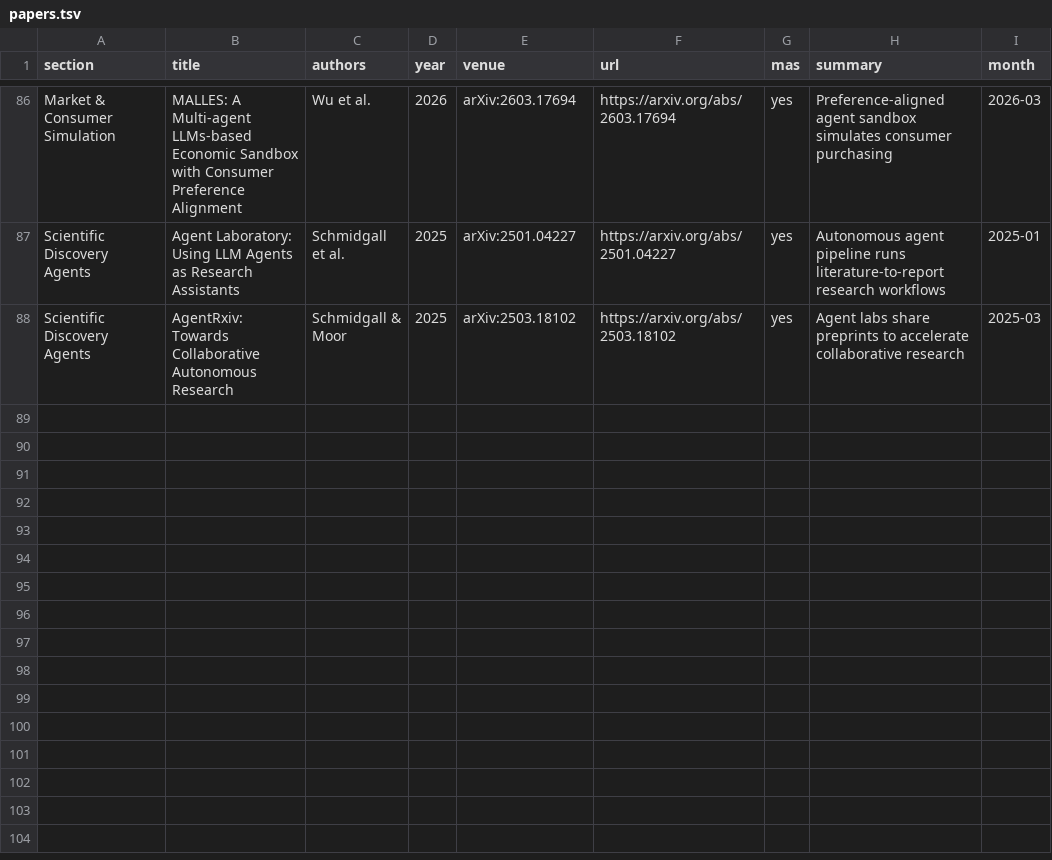
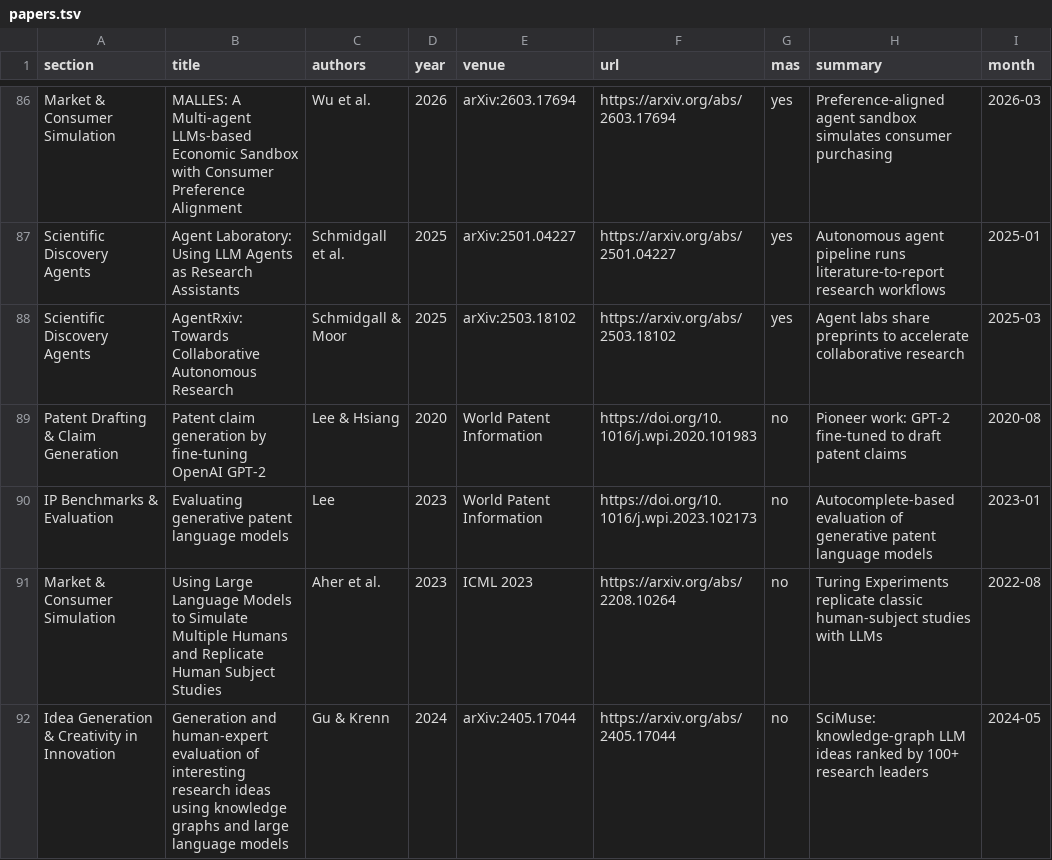
Before and after one commit to PassionChicken-Leesuin/awesome-llm-application-papers-technology-management, a TSV file: data/papers.tsv, drawn as a sheet; only a part is shown, gaps mark what is left out.

Commit message:
Completeness sweep: recover 4 missed papers incl. Lee & Hsiang 2020 pioneer (87 -> 91)

```diff
--- a/data/papers.tsv
+++ b/data/papers.tsv
@@ -88 +88,5 @@ Scientific Discovery Agents	Agent Laboratory: Using LLM Agents as Research Assis
 Scientific Discovery Agents	AgentRxiv: Towards Collaborative Autonomous Research	Schmidgall & Moor	2025	arXiv:2503.18102	https://arxiv.org/abs/2503.18102	yes	Agent labs share preprints to accelerate collaborative research	2025-03
+Patent Drafting & Claim Generation	Patent claim generation by fine-tuning OpenAI GPT-2	Lee & Hsiang	2020	World Patent Information	https://doi.org/10.1016/j.wpi.2020.101983	no	Pioneer work: GPT-2 fine-tuned to draft patent claims	2020-08
+IP Benchmarks & Evaluation	Evaluating generative patent language models	Lee	2023	World Patent Information	https://doi.org/10.1016/j.wpi.2023.102173	no	Autocomplete-based evaluation of generative patent language models	2023-01
+Market & Consumer Simulation	Using Large Language Models to Simulate Multiple Humans and Replicate Human Subject Studies	Aher et al.	2023	ICML 2023	https://arxiv.org/abs/2208.10264	no	Turing Experiments replicate classic human-subject studies with LLMs	2022-08
+Idea Generation & Creativity in Innovation	Generation and human-expert evaluation of interesting research ideas using knowledge graphs and large language models	Gu & Krenn	2024	arXiv:2405.17044	https://arxiv.org/abs/2405.17044	no	SciMuse: knowledge-graph LLM ideas ranked by 100+ research leaders	2024-05
```
Also changed, not shown: 5 other files.
